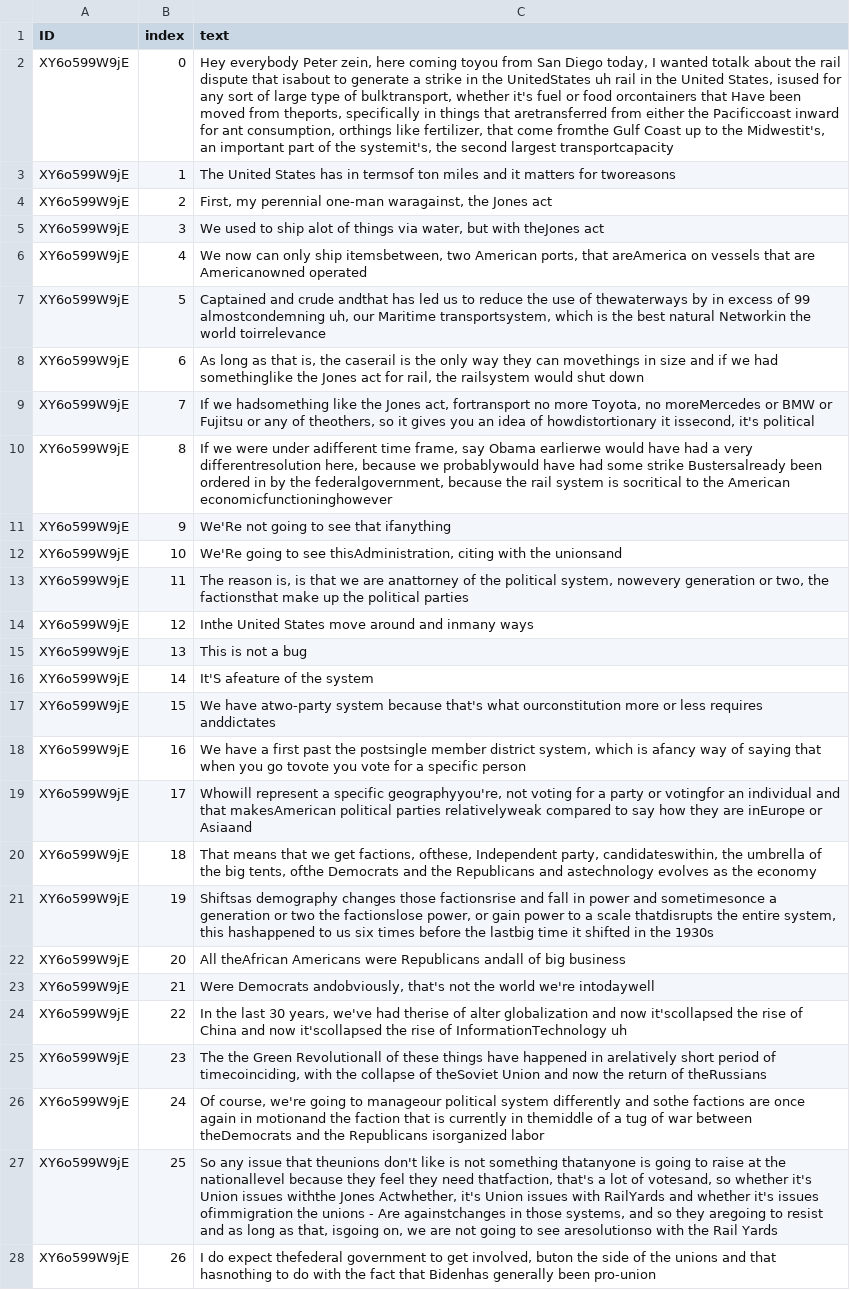
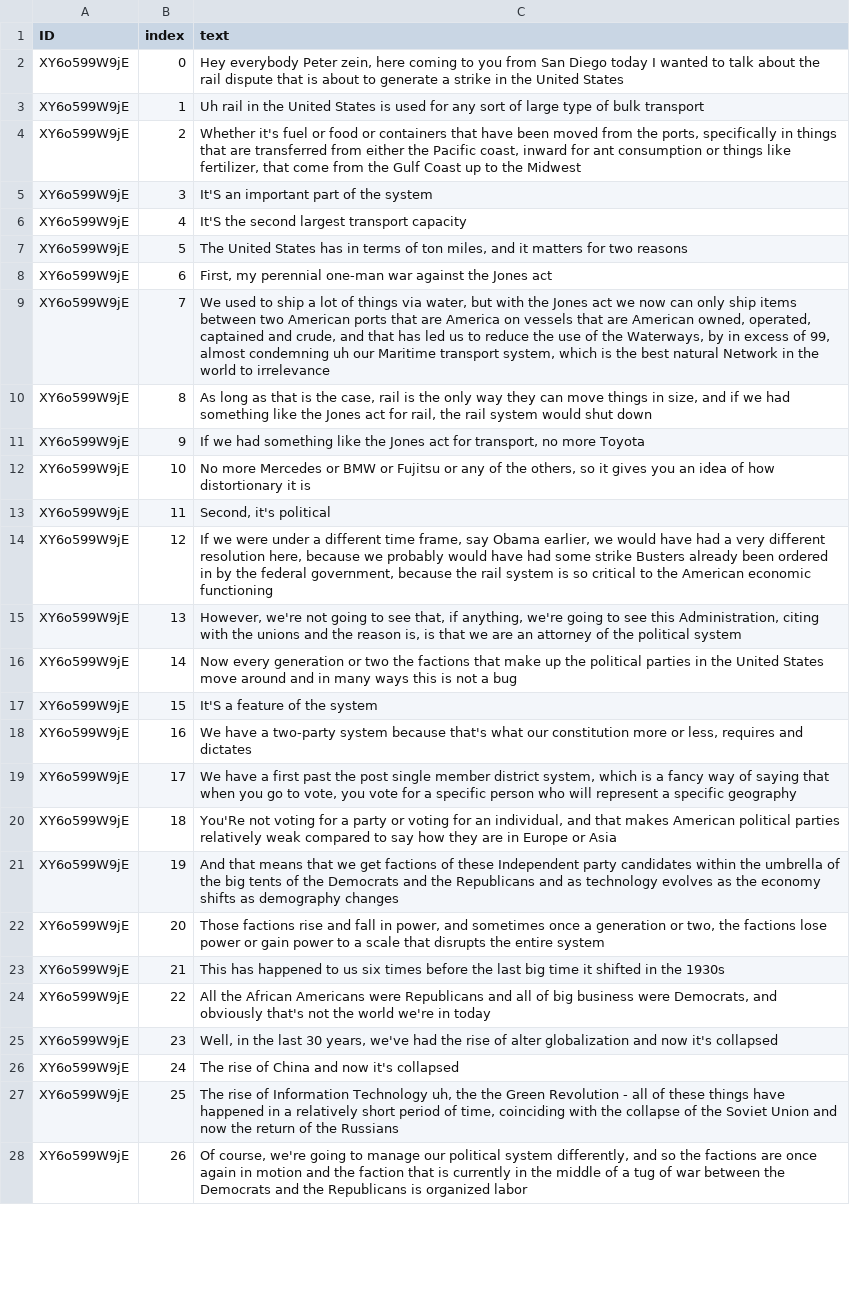
Before and after one commit to emh/ask_youtube, a CSV file: data/transcripts/XY6o599W9jE.sentences.csv, drawn as a sheet; only a part is shown; the diff covers the shown part only; the diff names each change by its address in the sheet, - before the commit and + after, or states it on an @@ line.

```diff
--- a/data/transcripts/XY6o599W9jE.sentences.csv
+++ b/data/transcripts/XY6o599W9jE.sentences.csv
-C2 (text): …here coming toyou from San Diego today, I wanted totalk about the rail dispute that isabout to generate a strike in the UnitedStates uh rail in the United States, isused for any sort of large type of bulktransport, whether it's fuel or food orcontainers that Have been moved from theports, specifically in things that aretransferred from either the Pacificcoast inward for ant consumption, orthings like fertilizer, that come fromthe Gulf Coast up to the Midwestit's, an important part of the systemit's, the second largest transportcapacity
+C2 (text): …here coming to you from San Diego today I wanted to talk about the rail dispute that is about to generate a strike in the United States
-C3 (text): The United States has in termsof ton miles and it matters for tworeasons
+C3 (text): Uh rail in the United States is used for any sort of large type of bulk transport
-C4 (text): First, my perennial one-man waragainst, the Jones act
+C4 (text): Whether it's fuel or food or containers that have been moved from the ports, specifically in things that are transferred from either the Pacific coast, inward for ant consumption or things like fertilizer, that come from the Gulf Coast up to the Midwest
-C5 (text): We used to ship alot of things via water, but with theJones act
+C5 (text): It'S an important part of the system
-C6 (text): We now can only ship itemsbetween, two American ports, that areAmerica on vessels that are Americanowned operated
+C6 (text): It'S the second largest transport capacity
-C7 (text): Captained and crude andthat has led us to reduce the use of thewaterways by in excess of 99 almostcondemning uh, our Maritime transportsystem, which is the best natural Networkin the world toirrelevance
+C7 (text): The United States has in terms of ton miles, and it matters for two reasons
-C8 (text): As long as that is, the caserail is the only way they can movethings in size and if we had somethinglike the Jones act for rail, the railsystem would shut down
+C8 (text): First, my perennial one-man war against the Jones act
-C9 (text): If we hadsomething like the Jones act, fortransport no more Toyota, no moreMercedes or BMW or Fujitsu or any of theothers, so it gives you an idea of howdistortionary it issecond, it's political
+C9 (text): We used to ship a lot of things via water, but with the Jones act we now can only ship items between two American ports that are America on vessels that are American owned, operated, captained and crude, and that has led us to reduce the use of the Waterways, by in excess of 99, almost condemning uh our Maritime transport system, which is the best natural Network in the world to irrelevance
-C10 (text): If we were under adifferent time frame, say Obama earlierwe would have had a very differentresolution here, because we probablywould have had some strike Bustersalready been ordered in by the federalgovernment, because the rail system is socritical to the American economicfunctioninghowever
+C10 (text): As long as that is the case, rail is the only way they can move things in size, and if we had something like the Jones act for rail, the rail system would shut down
-C11 (text): We'Re not going to see that ifanything
+C11 (text): If we had something like the Jones act for transport, no more Toyota
-C12 (text): We'Re going to see thisAdministration, citing with the unionsand
+C12 (text): No more Mercedes or BMW or Fujitsu or any of the others, so it gives you an idea of how distortionary it is
-C13 (text): The reason is, is that we are anattorney of the political system, nowevery generation or two, the factionsthat make up the political parties
+C13 (text): Second, it's political
-C14 (text): Inthe United States move around and inmany ways
+C14 (text): If we were under a different time frame, say Obama earlier, we would have had a very different resolution here, because we probably would have had some strike Busters already been ordered in by the federal government, because the rail system is so critical to the American economic functioning
-C15 (text): This is not a bug
+C15 (text): However, we're not going to see that, if anything, we're going to see this Administration, citing with the unions and the reason is, is that we are an attorney of the political system
-C16 (text): It'S afeature of the system
+C16 (text): Now every generation or two the factions that make up the political parties in the United States move around and in many ways this is not a bug
-C17 (text): We have atwo-party system because that's what ourconstitution more or less requires anddictates
+C17 (text): It'S a feature of the system
-C18 (text): …have a first past the postsingle member district system, which is afancy way of saying that when you go tovote you vote for a specific person
+C18 (text): …have a two-party system because that's what our constitution more or less, requires and dictates
-C19 (text): Whowill represent a specific geographyyou're, not voting for a party or votingfor an individual and that makesAmerican political parties relativelyweak compared to say how they are inEurope or Asiaand
+C19 (text): We have a first past the post single member district system, which is a fancy way of saying that when you go to vote, you vote for a specific person who will represent a specific geography
-C20 (text): That means that we get factions, ofthese, Independent party, candidateswithin, the umbrella of the big tents, ofthe Democrats and the Republicans and astechnology evolves as the economy
+C20 (text): You'Re not voting for a party or voting for an individual, and that makes American political parties relatively weak compared to say how they are in Europe or Asia
-C21 (text): Shiftsas demography changes those factionsrise and fall in power and sometimesonce a generation or two the factionslose power, or gain power to a scale thatdisrupts the entire system, this hashappened to us six times before the lastbig time it shifted in the 1930s
+C21 (text): And that means that we get factions of these Independent party candidates within the umbrella of the big tents of the Democrats and the Republicans and as technology evolves as the economy shifts as demography changes
-C22 (text): All theAfrican Americans were Republicans andall of big business
+C22 (text): Those factions rise and fall in power, and sometimes once a generation or two, the factions lose power or gain power to a scale that disrupts the entire system
-C23 (text): Were Democrats andobviously, that's not the world we're intodaywell
+C23 (text): This has happened to us six times before the last big time it shifted in the 1930s
-C24 (text): In the last 30 years, we've had therise of alter globalization and now it'scollapsed the rise of China and now it'scollapsed the rise of InformationTechnology uh
+C24 (text): All the African Americans were Republicans and all of big business were Democrats, and obviously that's not the world we're in today
-C25 (text): The the Green Revolutionall of these things have happened in arelatively short period of timecoinciding, with the collapse of theSoviet Union and now the return of theRussians
+C25 (text): Well, in the last 30 years, we've had the rise of alter globalization and now it's collapsed
-C26 (text): Of course, we're going to manageour political system differently and sothe factions are once again in motionand the faction that is currently in themiddle of a tug of war between theDemocrats and the Republicans isorganized labor
+C26 (text): The rise of China and now it's collapsed
-C27 (text): So any issue that theunions don't like is not something thatanyone is going to raise at the nationallevel because they feel they need thatfaction, that's a lot of votesand, so whether it's Union issues withthe Jones Actwhether, it's Union issues with RailYards and whether it's issues ofimmigration the unions - Are againstchanges in those systems, and so they aregoing to resist and as long as that, isgoing on, we are not going to see aresolutionso with the Rail Yards
+C27 (text): The rise of Information Technology uh, the the Green Revolution - all of these things have happened in a relatively short period of time, coinciding with the collapse of the Soviet Union and now the return of the Russians
-C28 (text): I do expect thefederal government to get involved, buton the side of the unions and that hasnothing to do with the fact that Bidenhas generally been pro-union
+C28 (text): Of course, we're going to manage our political system differently, and so the factions are once again in motion and the faction that is currently in the middle of a tug of war between the Democrats and the Republicans is organized labor
```
Also changed, not shown: 3 added rows and 4 edited cells elsewhere in this file, data/transcripts/5lz33mFSJxA.sentences.csv, data/transcripts/99xBw2-M3_Q.sentences.csv, 8 other files.
